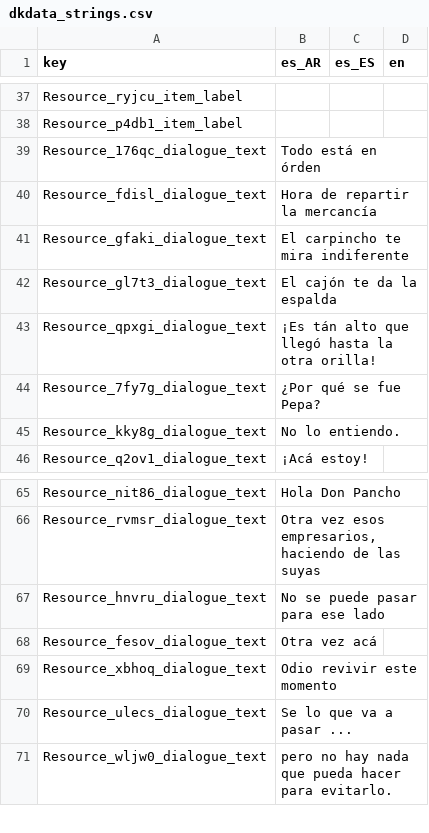
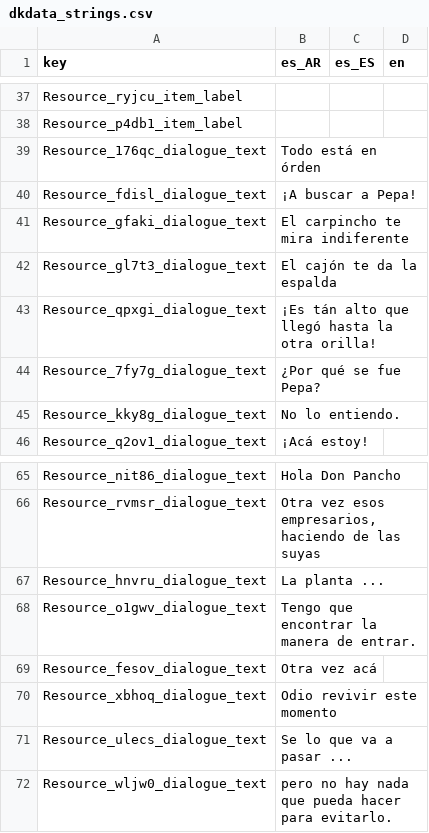
Before and after one commit to Eibriel/DeltaKayak, a CSV file: dkdata_strings.csv, drawn as a sheet; only a part is shown, gaps mark what is left out.

```diff
--- a/dkdata_strings.csv
+++ b/dkdata_strings.csv
@@ -39,3 +39,3 @@ Resource_p4db1_item_label,"",,
 Resource_176qc_dialogue_text,"Todo está en órden",,
-Resource_fdisl_dialogue_text,"Hora de repartir la mercancía",,
+Resource_fdisl_dialogue_text,"¡A buscar a Pepa!",,
 Resource_gfaki_dialogue_text,"El carpincho te mira indiferente",,
@@ -66,3 +66,4 @@ Resource_nit86_dialogue_text,"Hola Don Pancho",,
 Resource_rvmsr_dialogue_text,"Otra vez esos empresarios, haciendo de las suyas",,
-Resource_hnvru_dialogue_text,"No se puede pasar para ese lado",,
+Resource_hnvru_dialogue_text,"La planta ...",,
+Resource_o1gwv_dialogue_text,"Tengo que encontrar la manera de entrar.",,
 Resource_fesov_dialogue_text,"Otra vez acá",,
```
Also changed, not shown: 10 other files.
